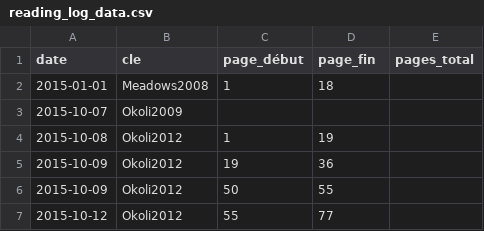
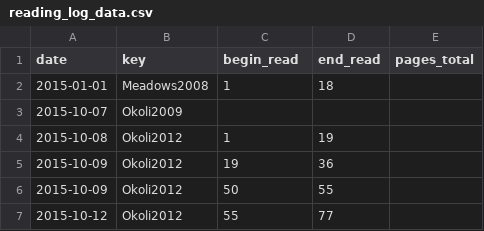
Before and after one commit to gpaumier/reading-log, a CSV file: reading_log_data.csv, drawn as a sheet; only a part is shown.

```diff
--- a/reading_log_data.csv
+++ b/reading_log_data.csv
@@ -1,2 +1,2 @@
-date,cle,page_début,page_fin,pages_total
+date,key,begin_read,end_read,pages_total
 2015-01-01,Meadows2008,1,18,
```
Also changed, not shown: 1 other file.
